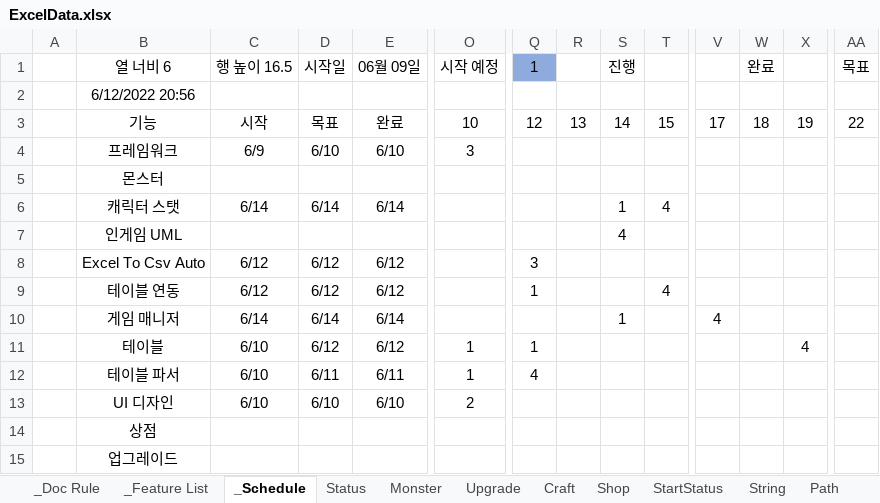
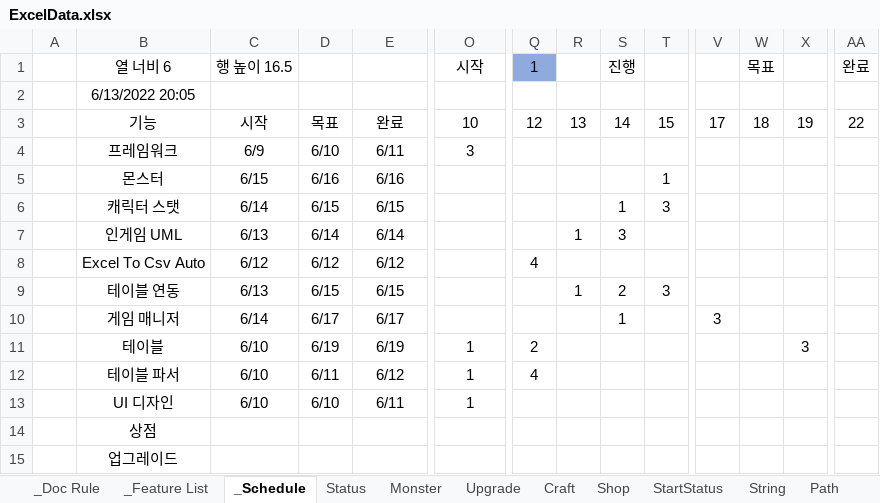
Before and after one commit to Hoyeom/CS-ClickerGame, an Excel workbook: ClickerGame/Assets/Editor/Data/Excel/ExcelData.xlsx, sheet _Schedule, drawn as a sheet; only a part is shown, gaps mark what is left out; values as stored, in another font and other column widths than the file's, no borders; conditional formats not drawn; removed rows and columns are numbered as before the commit, all else as after; rows hold the shown columns only; the diff names each change by its address in the sheet, - before the commit and + after, or states it on an @@ line.

Commit message:
UML Base, Schedule

```diff
--- a/ClickerGame/Assets/Editor/Data/Excel/ExcelData.xlsx (sheet _Schedule)
+++ b/ClickerGame/Assets/Editor/Data/Excel/ExcelData.xlsx (sheet _Schedule)
-D1: 시작일
+D1: (empty)
-E1: 06월 09일
+E1: (empty)
-O1: 시작 예정
+O1: 시작
-W1: 완료
+W1: 목표
-AA1: 목표
+AA1: 완료
-B2: 6/12/2022 20:56
+B2: 6/13/2022 20:05
-E4: 6/10
+E4: 6/11
-row 5:  | 몬스터
+row 5:  | 몬스터 | 6/15 | 6/16 | 6/16 |  |  |  |  | 1
-D6: 6/14
+D6: 6/15
-E6: 6/14
+E6: 6/15
-T6: 4
+T6: 3
-row 7:  | 인게임 UML |  |  |  |  |  |  | 4
+row 7:  | 인게임 UML | 6/13 | 6/14 | 6/14 |  |  | 1 | 3
-Q8: 3
+Q8: 4
-row 9:  | 테이블 연동 | 6/12 | 6/12 | 6/12 |  | 1 |  |  | 4
+row 9:  | 테이블 연동 | 6/13 | 6/15 | 6/15 |  |  | 1 | 2 | 3
-D10: 6/14
+D10: 6/17
-E10: 6/14
+E10: 6/17
-V10: 4
+V10: 3
-D11: 6/12
+D11: 6/19
-E11: 6/12
+E11: 6/19
-Q11: 1
+Q11: 2
-X11: 4
+X11: 3
-E12: 6/11
+E12: 6/12
-E13: 6/10
+E13: 6/11
-O13: 2
+O13: 1
```
Also changed, not shown: formulas that keep their value, 5 other files.
